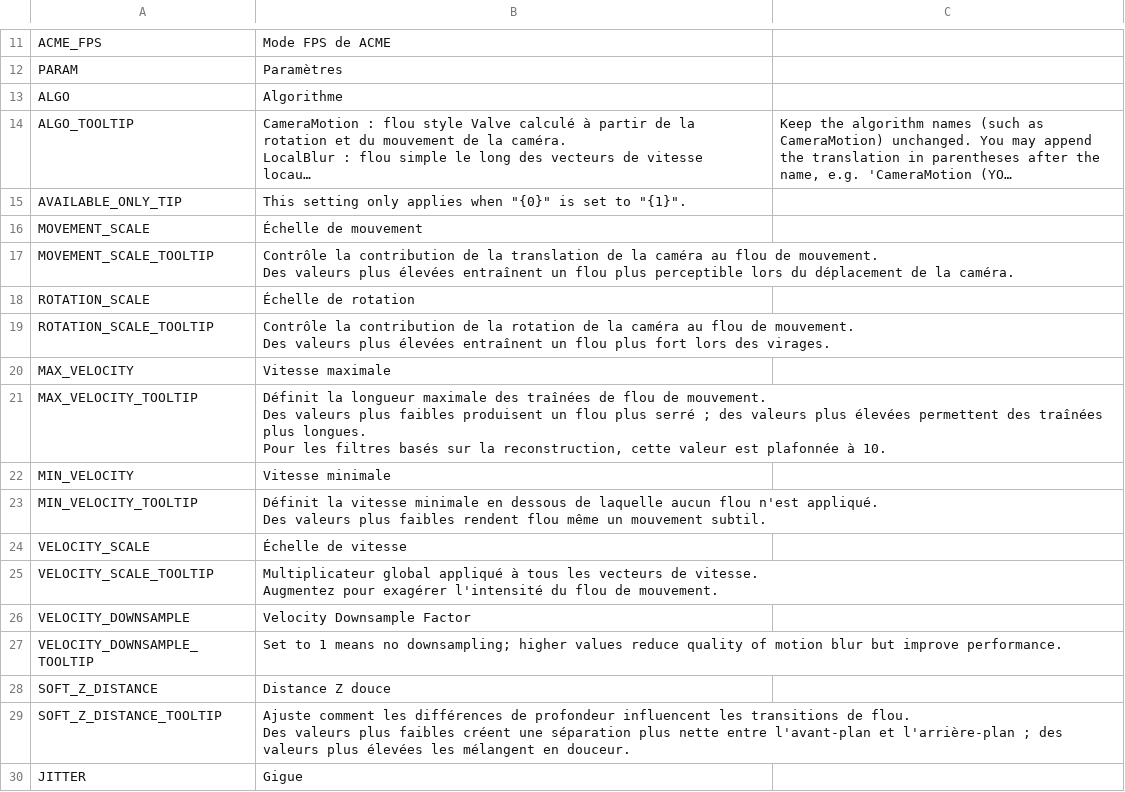
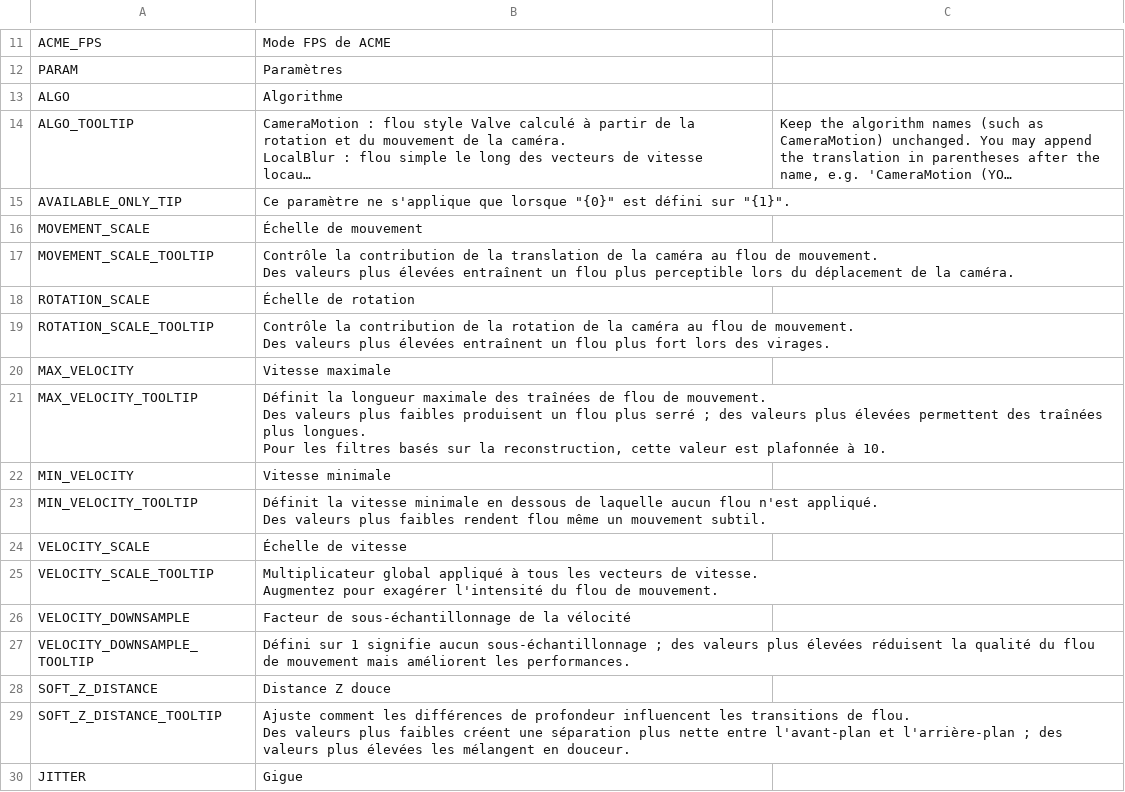
Before and after one commit to will258012/MotionBlur, a CSV file: Translations/fr-FR.csv, drawn as a sheet; only a part is shown, gaps mark what is left out; long unchanged cells end in …; the diff names each change by its address in the sheet, - before the commit and + after, or states it on an @@ line.

Commit message:
New translations en-en.csv (French)
[ci skip]

```diff
--- a/Translations/fr-FR.csv
+++ b/Translations/fr-FR.csv
-B15: This setting only applies when "{0}" is set to "{1}".
+B15: Ce paramètre ne s'applique que lorsque "{0}" est défini sur "{1}".
-B26: Velocity Downsample Factor
+B26: Facteur de sous-échantillonnage de la vélocité
-B27: Set to 1 means no downsampling; higher values reduce quality of motion blur but improve performance.
+B27: Défini sur 1 signifie aucun sous-échantillonnage ; des valeurs plus élevées réduisent la qualité du flou de mouvement mais améliorent les performances.
```
